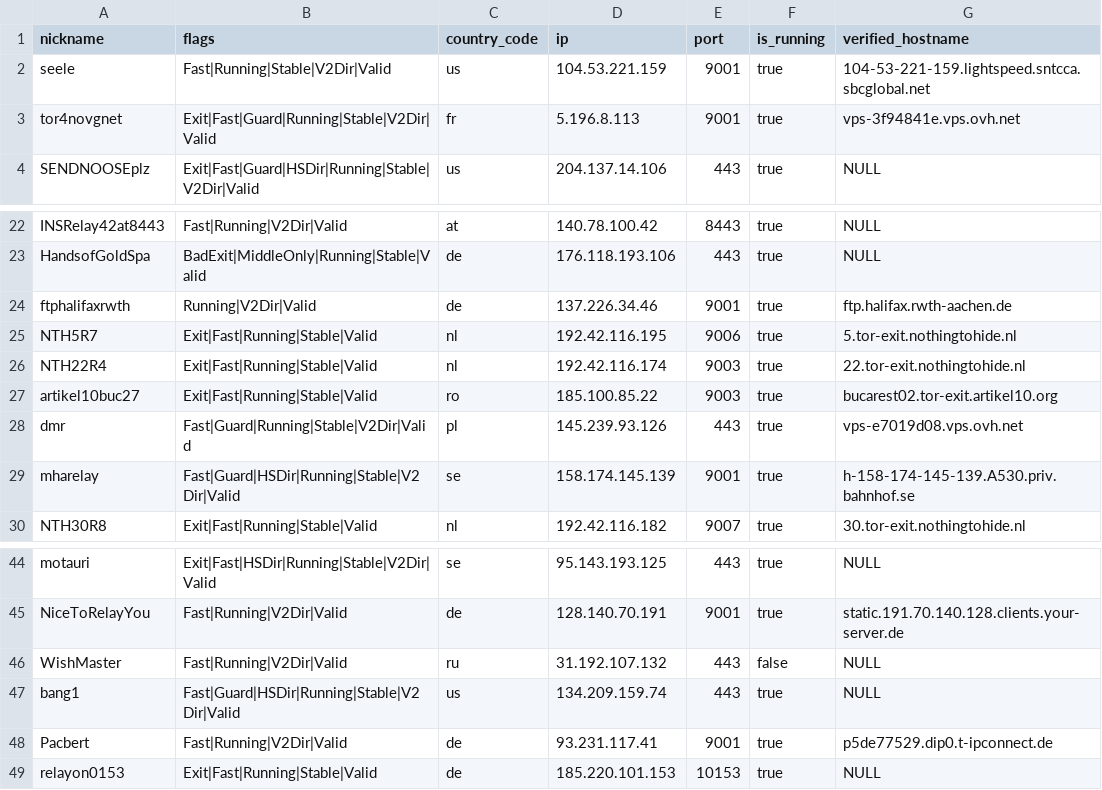
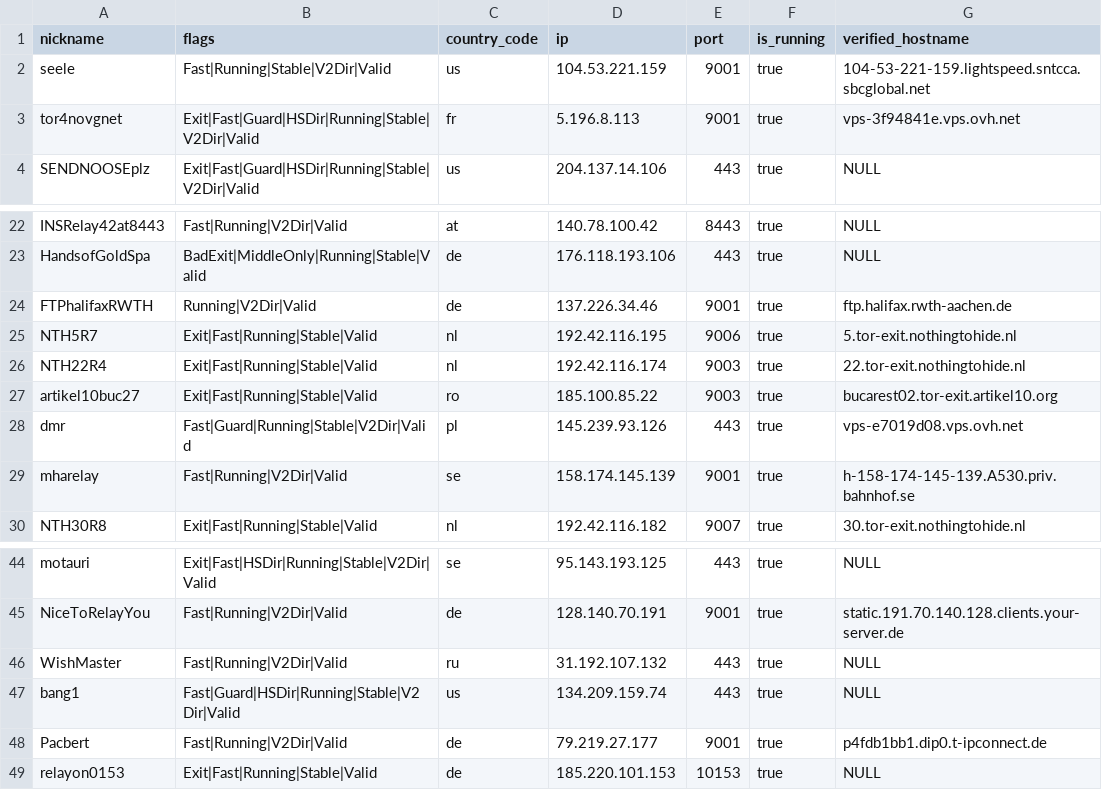
Before and after one commit to t-pol/123-test-abort, a CSV file: limited_to_50.csv, drawn as a sheet; only a part is shown, gaps mark what is left out.

```diff
--- a/limited_to_50.csv
+++ b/limited_to_50.csv
@@ -2,3 +2,3 @@
 "seele","Fast|Running|Stable|V2Dir|Valid","us","104.53.221.159","9001",true,"104-53-221-159.lightspeed.sntcca.sbcglobal.net"
-"tor4novgnet","Exit|Fast|Guard|Running|Stable|V2Dir|Valid","fr","5.196.8.113","9001",true,"vps-3f94841e.vps.ovh.net"
+"tor4novgnet","Exit|Fast|Guard|HSDir|Running|Stable|V2Dir|Valid","fr","5.196.8.113","9001",true,"vps-3f94841e.vps.ovh.net"
 "SENDNOOSEplz","Exit|Fast|Guard|HSDir|Running|Stable|V2Dir|Valid","us","204.137.14.106","443",true,"NULL"
@@ -23,3 +23,3 @@
 "HandsofGoldSpa","BadExit|MiddleOnly|Running|Stable|Valid","de","176.118.193.106","443",true,"NULL"
-"ftphalifaxrwth","Running|V2Dir|Valid","de","137.226.34.46","9001",true,"ftp.halifax.rwth-aachen.de"
+"FTPhalifaxRWTH","Running|V2Dir|Valid","de","137.226.34.46","9001",true,"ftp.halifax.rwth-aachen.de"
 "NTH5R7","Exit|Fast|Running|Stable|Valid","nl","192.42.116.195","9006",true,"5.tor-exit.nothingtohide.nl"
@@ -28,3 +28,3 @@
 "dmr","Fast|Guard|Running|Stable|V2Dir|Valid","pl","145.239.93.126","443",true,"vps-e7019d08.vps.ovh.net"
-"mharelay","Fast|Guard|HSDir|Running|Stable|V2Dir|Valid","se","158.174.145.139","9001",true,"h-158-174-145-139.A530.priv.bahnhof.se"
+"mharelay","Fast|Running|V2Dir|Valid","se","158.174.145.139","9001",true,"h-158-174-145-139.A530.priv.bahnhof.se"
 "NTH30R8","Exit|Fast|Running|Stable|Valid","nl","192.42.116.182","9007",true,"30.tor-exit.nothingtohide.nl"
@@ -45,5 +45,5 @@
 "NiceToRelayYou","Fast|Running|V2Dir|Valid","de","128.140.70.191","9001",true,"static.191.70.140.128.clients.your-server.de"
-"WishMaster","Fast|Running|V2Dir|Valid","ru","31.192.107.132","443",false,"NULL"
+"WishMaster","Fast|Running|V2Dir|Valid","ru","31.192.107.132","443",true,"NULL"
 "bang1","Fast|Guard|HSDir|Running|Stable|V2Dir|Valid","us","134.209.159.74","443",true,"NULL"
-"Pacbert","Fast|Running|V2Dir|Valid","de","93.231.117.41","9001",true,"p5de77529.dip0.t-ipconnect.de"
+"Pacbert","Fast|Running|V2Dir|Valid","de","79.219.27.177","9001",true,"p4fdb1bb1.dip0.t-ipconnect.de"
 "relayon0153","Exit|Fast|Running|Stable|Valid","de","185.220.101.153","10153",true,"NULL"
```
Also changed, not shown: tor_feed.csv, 1 other file.
